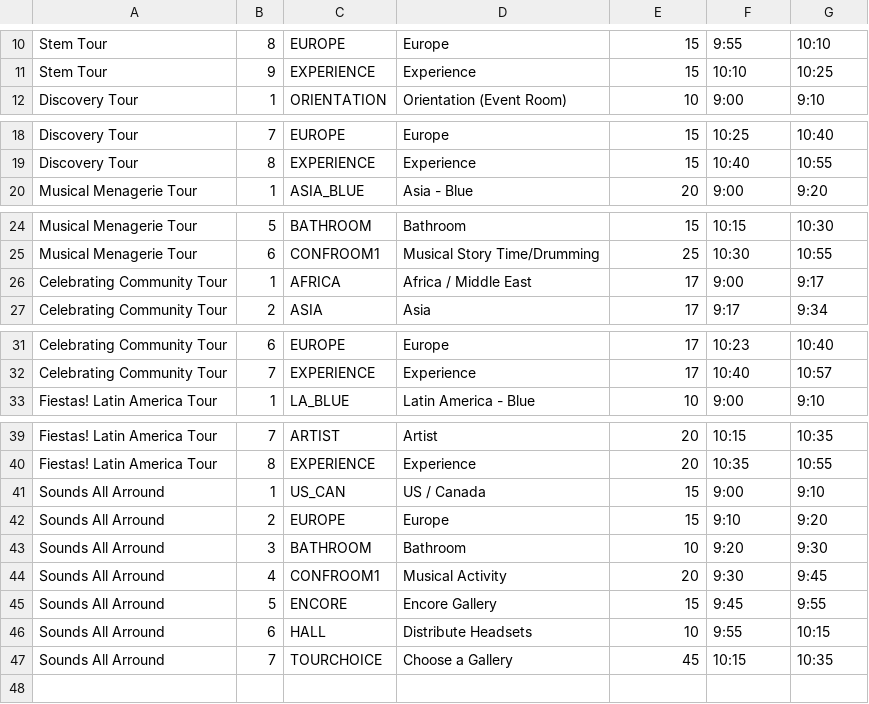
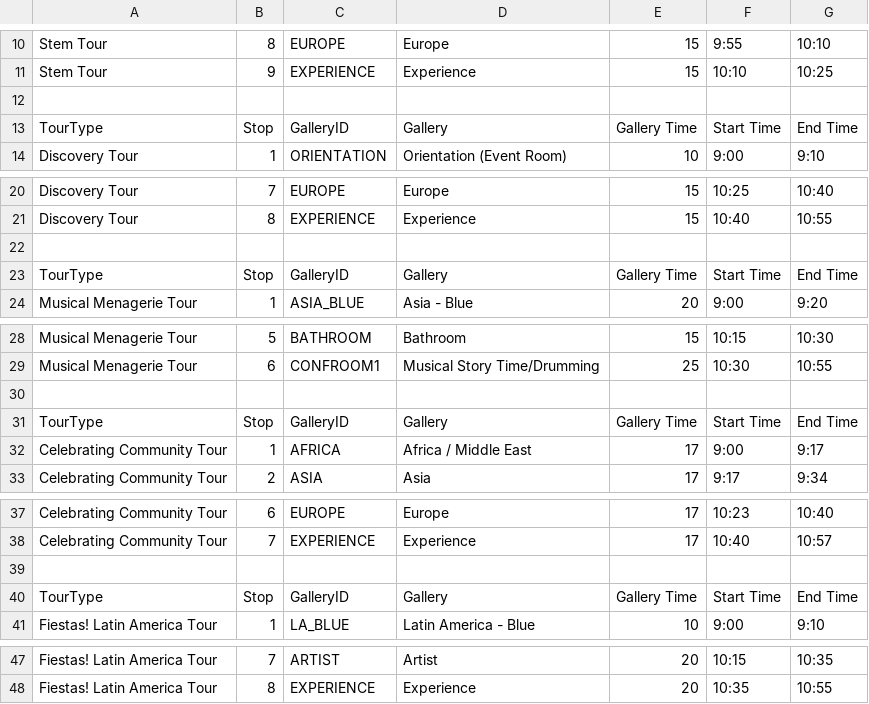
Before and after one commit to KerryOlsson/toursync-data, a CSV file: Tour Timings.csv, drawn as a sheet; only a part is shown, gaps mark what is left out; the diff covers the shown part only.

Commit message:
Add files via upload

```diff
--- a/Tour Timings.csv
+++ b/Tour Timings.csv
@@ -11,2 +11,4 @@ Stem Tour,8,EUROPE,Europe ,15,9:55,10:10
 Stem Tour,9,EXPERIENCE,Experience,15,10:10,10:25
+,,,,,,
+TourType,Stop,GalleryID,Gallery,Gallery Time,Start Time,End Time
 Discovery Tour,1,ORIENTATION,Orientation (Event Room),10,9:00,9:10
@@ -19,2 +21,4 @@ Discovery Tour,7,EUROPE,Europe,15,10:25,10:40
 Discovery Tour,8,EXPERIENCE,Experience,15,10:40,10:55
+,,,,,,
+TourType,Stop,GalleryID,Gallery,Gallery Time,Start Time,End Time
 Musical Menagerie Tour,1,ASIA_BLUE,Asia - Blue,20,9:00,9:20
@@ -25,2 +29,4 @@ Musical Menagerie Tour,5,BATHROOM,Bathroom,15,10:15,10:30
 Musical Menagerie Tour,6,CONFROOM1,Musical Story Time/Drumming,25,10:30,10:55
+,,,,,,
+TourType,Stop,GalleryID,Gallery,Gallery Time,Start Time,End Time
 Celebrating Community Tour,1,AFRICA,Africa / Middle East,17,9:00,9:17
@@ -32,2 +38,4 @@ Celebrating Community Tour,6,EUROPE,Europe,17,10:23,10:40
 Celebrating Community Tour,7,EXPERIENCE,Experience,17,10:40,10:57
+,,,,,,
+TourType,Stop,GalleryID,Gallery,Gallery Time,Start Time,End Time
 Fiestas! Latin America Tour,1,LA_BLUE,Latin America - Blue,10,9:00,9:10
@@ -40,8 +48 @@ Fiestas! Latin America Tour,7,ARTIST,Artist,20,10:15,10:35
 Fiestas! Latin America Tour,8,EXPERIENCE,Experience,20,10:35,10:55
-Sounds All Arround,1,US_CAN,US / Canada,15,9:00,9:10
-Sounds All Arround,2,EUROPE,Europe,15,9:10,9:20
-Sounds All Arround,3,BATHROOM,Bathroom,10,9:20,9:30
-Sounds All Arround,4,CONFROOM1,Musical Activity,20,9:30,9:45
-Sounds All Arround,5,ENCORE,Encore Gallery,15,9:45,9:55
-Sounds All Arround,6,HALL,Distribute Headsets,10,9:55,10:15
-Sounds All Arround,7,TOURCHOICE,Choose a Gallery,45,10:15,10:35
```
Also changed, not shown: 1 edited cell elsewhere in this file.
